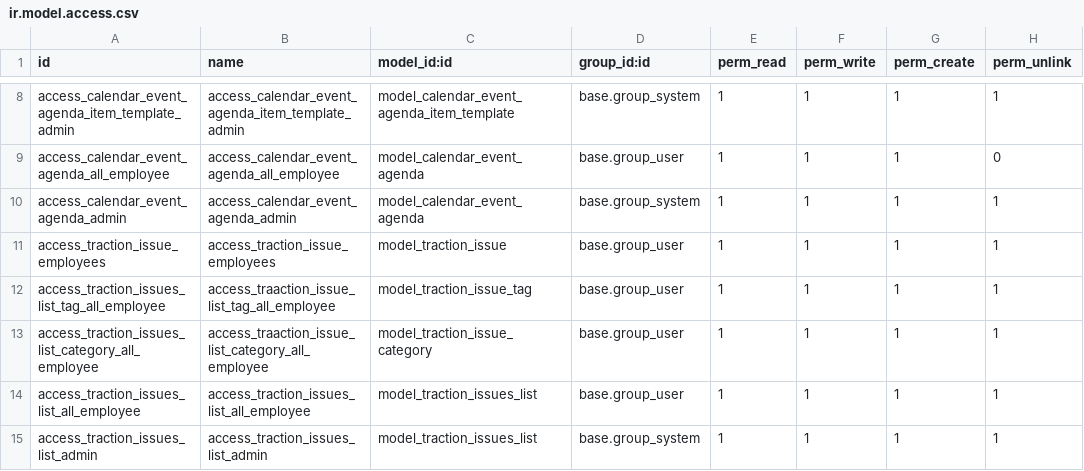
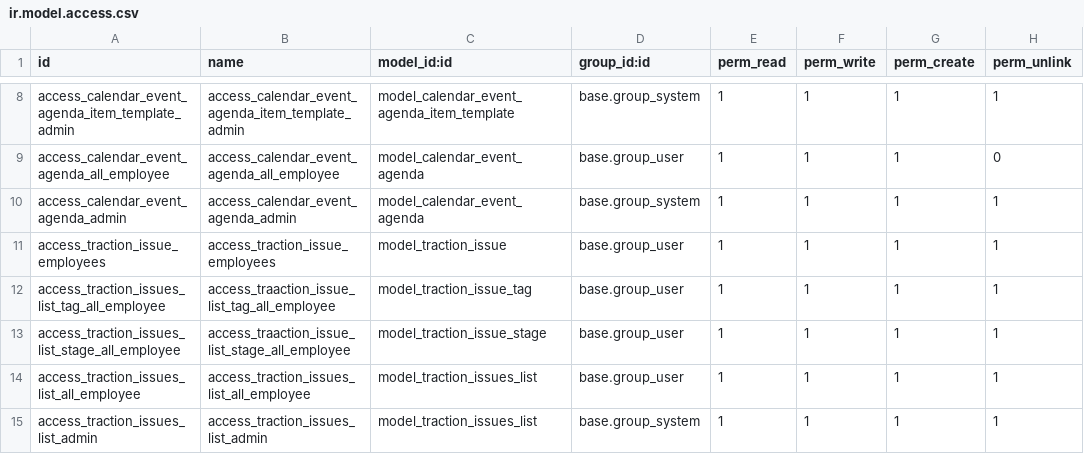
Before and after one commit to Dur-Pro/traction-tools, a CSV file: traction/security/ir.model.access.csv, drawn as a sheet; only a part is shown, gaps mark what is left out.

Commit message:
[ENH] traction: updates to stages
- Issue Categories are now Issue Stages (traction.issue.stage)
- Added migration script for renaming categories to issues
- Fixed the kanban view for issues list so that empty issue stage
  columns are shown (added group_expand to the stage_id field on
  traction.issue).

```diff
--- a/traction/security/ir.model.access.csv
+++ b/traction/security/ir.model.access.csv
@@ -12,3 +12,3 @@ access_traction_issue_employees,access_traction_issue_employees,model_traction_i
 access_traction_issues_list_tag_all_employee,access_traaction_issue_list_tag_all_employee,model_traction_issue_tag,base.group_user,1,1,1,1
-access_traction_issues_list_category_all_employee,access_traaction_issue_list_category_all_employee,model_traction_issue_category,base.group_user,1,1,1,1
+access_traction_issues_list_stage_all_employee,access_traaction_issue_list_stage_all_employee,model_traction_issue_stage,base.group_user,1,1,1,1
 access_traction_issues_list_all_employee,access_traction_issues_list_all_employee,model_traction_issues_list,base.group_user,1,1,1,1
```
Also changed, not shown: 8 other files.
